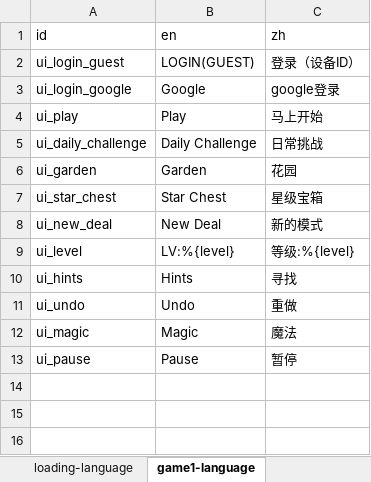
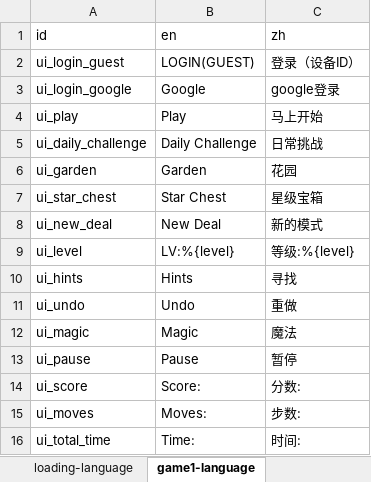
Before and after one commit to rezonegames/cocos_solitaire, an Excel workbook: tools/config.xlsx, sheet game1-language, drawn as a sheet; values as stored, in another font and other column widths than the file's, no borders; the diff names each change by its address in the sheet, - before the commit and + after, or states it on an @@ line.

```diff
--- a/tools/config.xlsx (sheet game1-language)
+++ b/tools/config.xlsx (sheet game1-language)
+row 14: ui_score | Score: | 分数:
+row 15: ui_moves | Moves: | 步数:
+row 16: ui_total_time | Time: | 时间:
```
Also changed, not shown: 9 other files.
